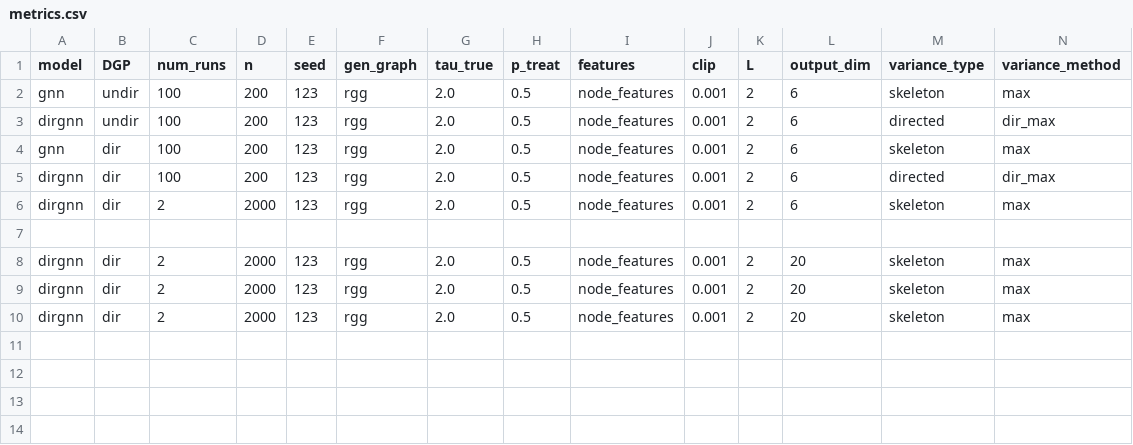
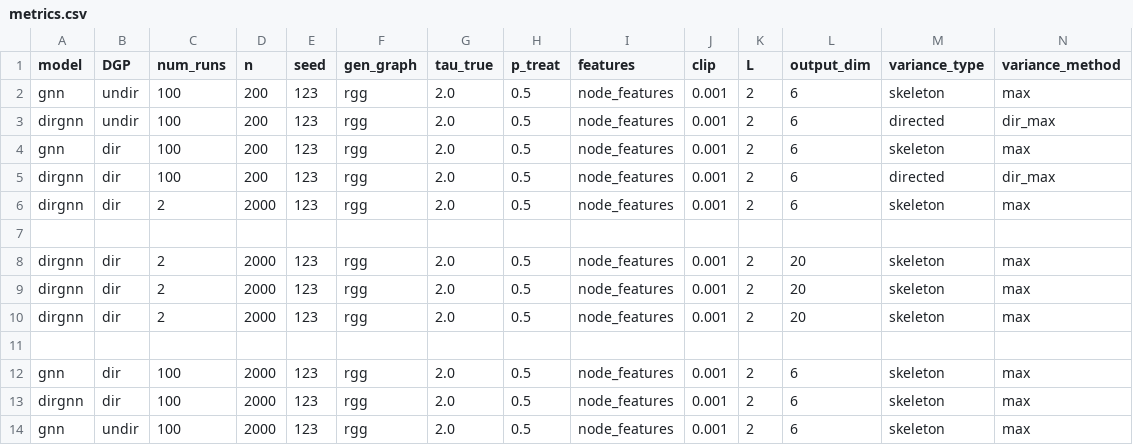
Before and after one commit to twwwwx/Supply_GNN_Causal, a CSV file: results/metrics.csv, drawn as a sheet; only a part is shown; rows hold the shown columns only; the diff names each change by its address in the sheet, - before the commit and + after, or states it on an @@ line.

```diff
--- a/results/metrics.csv
+++ b/results/metrics.csv
+row 11: (empty)
+row 12: gnn | dir | 100 | 2000 | 123 | rgg | 2.0 | 0.5 | node_features | 0.001 | 2 | 6 | skeleton | max
+row 13: dirgnn | dir | 100 | 2000 | 123 | rgg | 2.0 | 0.5 | node_features | 0.001 | 2 | 6 | skeleton | max
+row 14: gnn | undir | 100 | 2000 | 123 | rgg | 2.0 | 0.5 | node_features | 0.001 | 2 | 6 | skeleton | max
```
Also changed, not shown: 4 other files.
